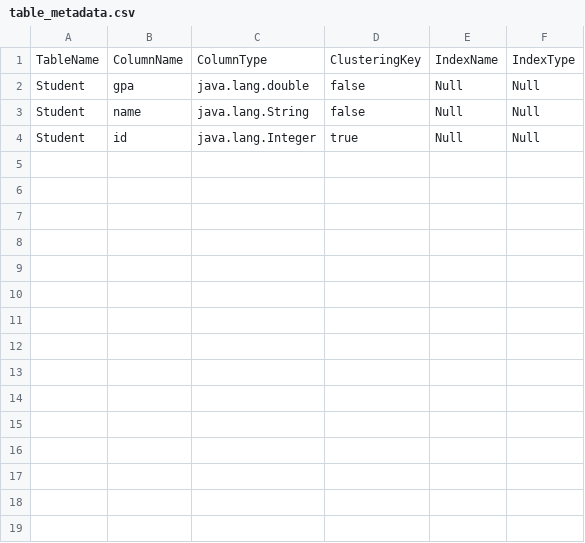
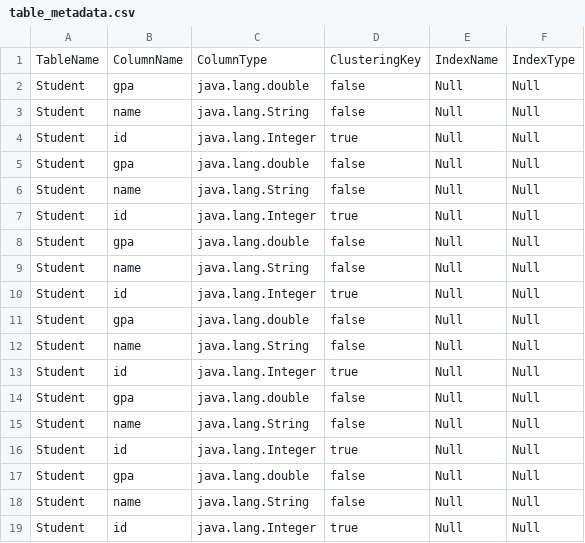
Before and after one commit to omar-medhat2/DataBasis, a CSV file: database_project1/table_metadata.csv, drawn as a sheet; the diff names each change by its address in the sheet, - before the commit and + after, or states it on an @@ line.

```diff
--- a/database_project1/table_metadata.csv
+++ b/database_project1/table_metadata.csv
+row 5: Student | gpa | java.lang.double | false | Null | Null
+row 6: Student | name | java.lang.String | false | Null | Null
+row 7: Student | id | java.lang.Integer | true | Null | Null
+row 8: Student | gpa | java.lang.double | false | Null | Null
+row 9: Student | name | java.lang.String | false | Null | Null
+row 10: Student | id | java.lang.Integer | true | Null | Null
+row 11: Student | gpa | java.lang.double | false | Null | Null
+row 12: Student | name | java.lang.String | false | Null | Null
+row 13: Student | id | java.lang.Integer | true | Null | Null
+row 14: Student | gpa | java.lang.double | false | Null | Null
+row 15: Student | name | java.lang.String | false | Null | Null
+row 16: Student | id | java.lang.Integer | true | Null | Null
+row 17: Student | gpa | java.lang.double | false | Null | Null
+row 18: Student | name | java.lang.String | false | Null | Null
+row 19: Student | id | java.lang.Integer | true | Null | Null
```
Also changed, not shown: 7 other files.
